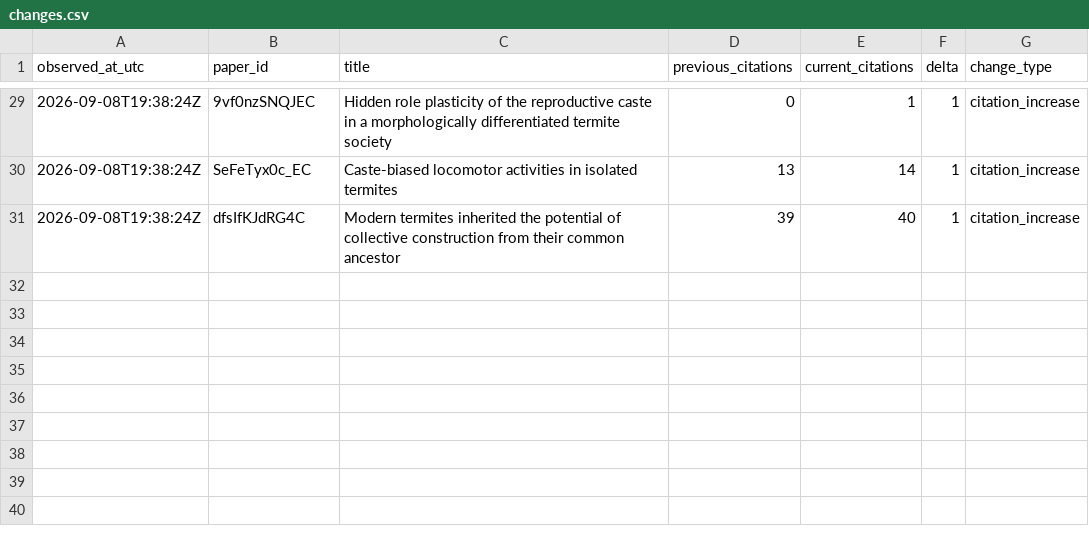
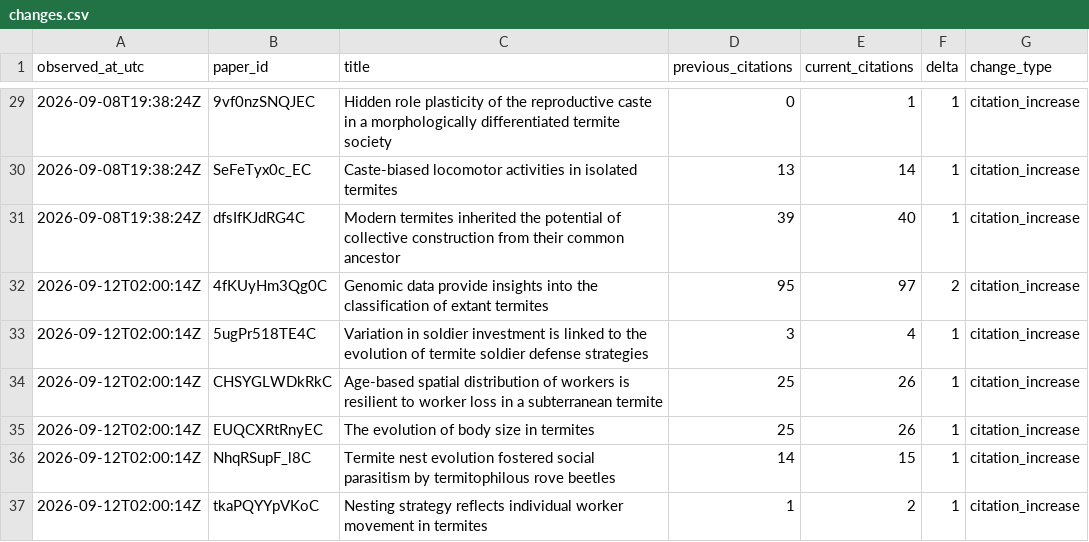
Before and after one commit to nobuaki-mzmt/scholar-history, a CSV file: data/changes.csv, drawn as a sheet; only a part is shown, gaps mark what is left out; the diff names each change by its address in the sheet, - before the commit and + after, or states it on an @@ line.

```diff
--- a/data/changes.csv
+++ b/data/changes.csv
+row 32: 2026-09-12T02:00:14Z | 4fKUyHm3Qg0C | Genomic data provide insights into the classification of extant termites | 95 | 97 | 2 | citation_increase
+row 33: 2026-09-12T02:00:14Z | 5ugPr518TE4C | Variation in soldier investment is linked to the evolution of termite soldier defense strategies | 3 | 4 | 1 | citation_increase
+row 34: 2026-09-12T02:00:14Z | CHSYGLWDkRkC | Age-based spatial distribution of workers is resilient to worker loss in a subterranean termite | 25 | 26 | 1 | citation_increase
+row 35: 2026-09-12T02:00:14Z | EUQCXRtRnyEC | The evolution of body size in termites | 25 | 26 | 1 | citation_increase
+row 36: 2026-09-12T02:00:14Z | NhqRSupF_l8C | Termite nest evolution fostered social parasitism by termitophilous rove beetles | 14 | 15 | 1 | citation_increase
+row 37: 2026-09-12T02:00:14Z | tkaPQYYpVKoC | Nesting strategy reflects individual worker movement in termites | 1 | 2 | 1 | citation_increase
```
Also changed, not shown: data/metrics.csv, reports/forecast_models.csv, 7 other files.
